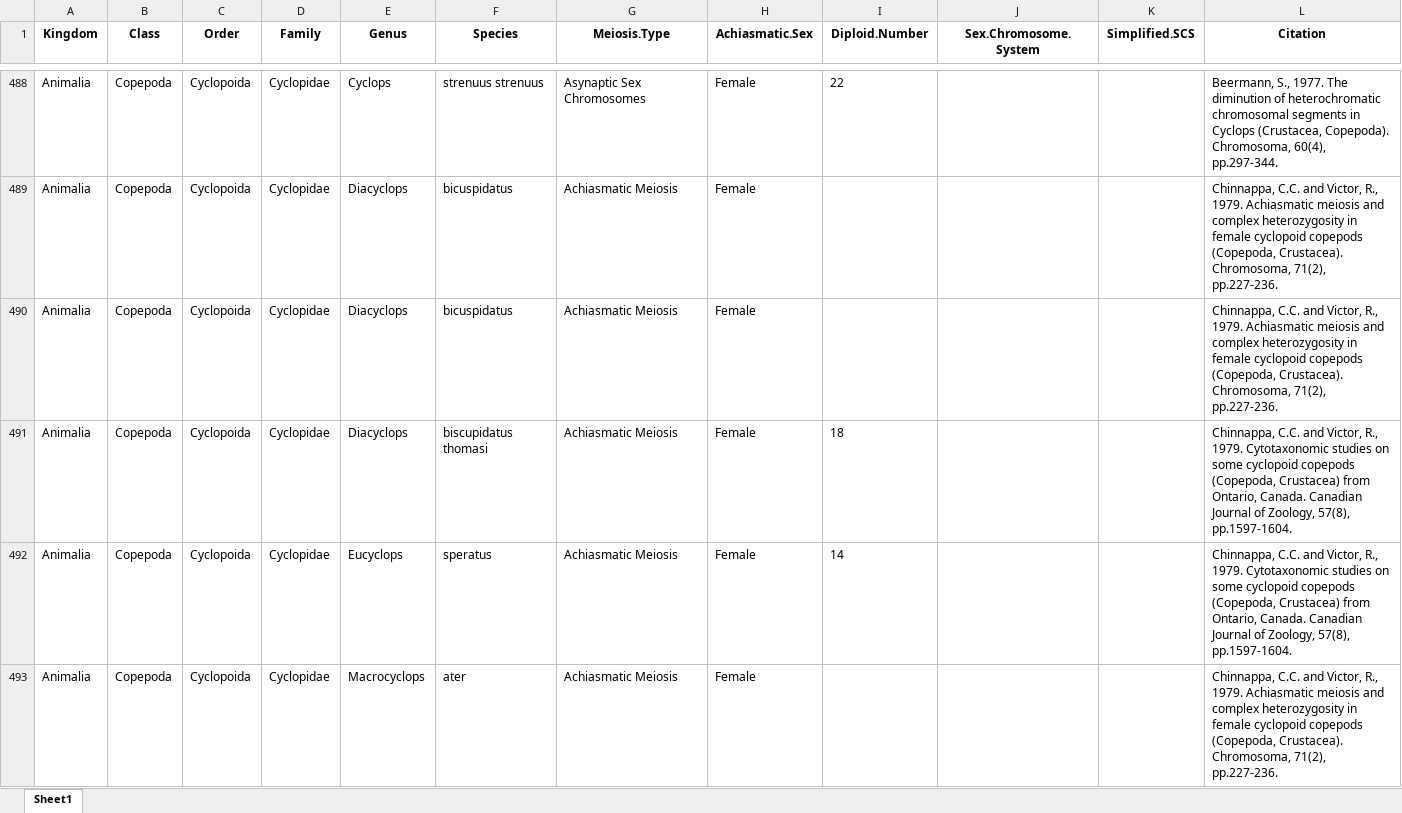
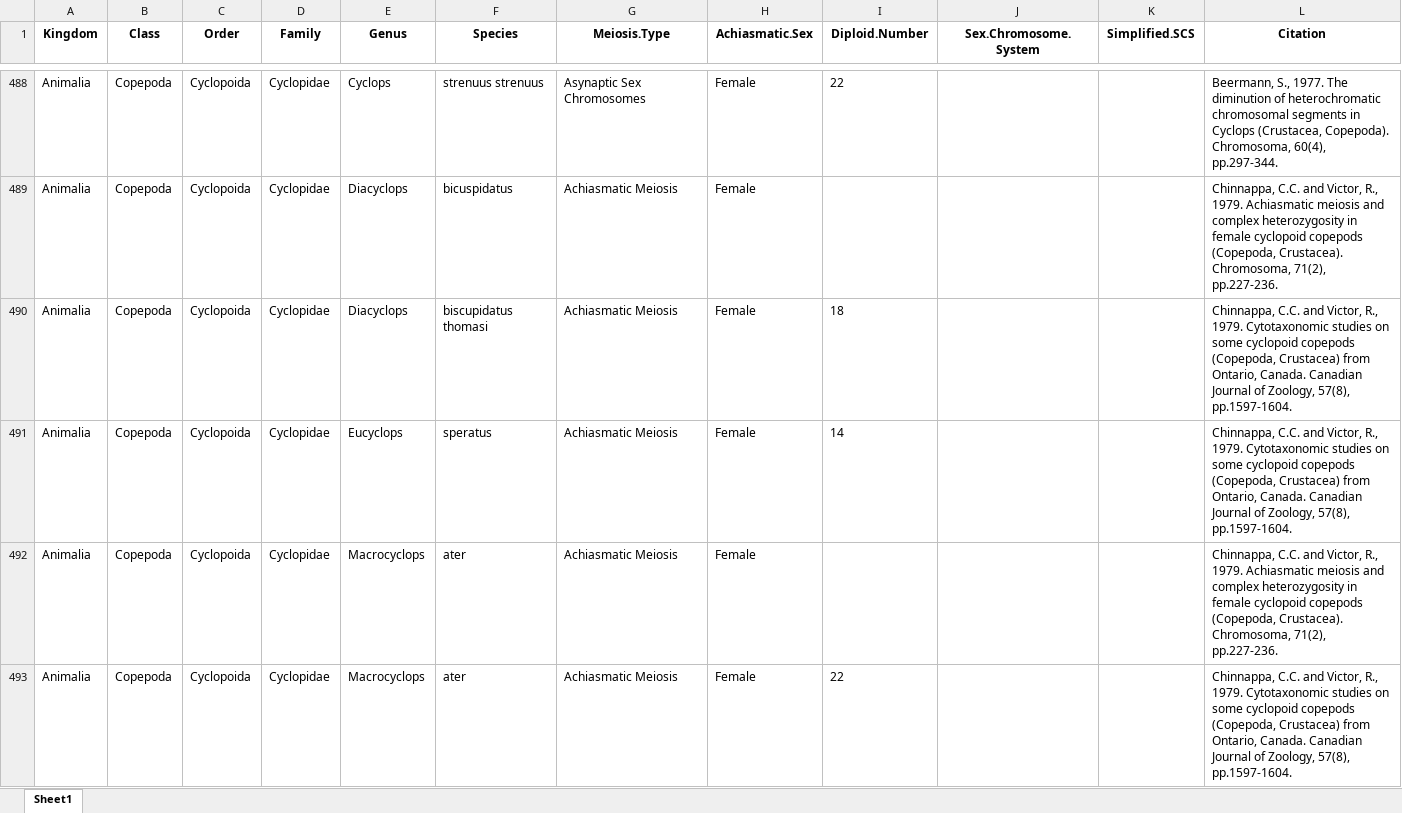
Before and after one commit to coleoguy/achiasmy-synthesis, an Excel workbook: data/Achiasmy_full_meiosis_data.xlsx, sheet Sheet1, drawn as a sheet; only a part is shown, gaps mark what is left out; the shorter side is filled out with more unchanged rows; values as stored, in another font and other column widths than the file's, no borders; the diff covers the shown part only; the diff names each change by its address in the sheet, - before the commit and + after, or states it on an @@ line.

Commit message:
remove 11 duplications

```diff
--- a/data/Achiasmy_full_meiosis_data.xlsx (sheet Sheet1)
+++ b/data/Achiasmy_full_meiosis_data.xlsx (sheet Sheet1)
-row 490: Animalia | Copepoda | Cyclopoida | Cyclopidae | Diacyclops | bicuspidatus | Achiasmatic Meiosis | Female |  |  |  | Chinnappa, C.C. and Victor, R., 1979. Achiasmatic meiosis and complex heterozygosity in female cyclopoid copepods (Copepoda, Crustacea). Chromosoma, 71(2), pp.227-236.
```
Also changed, not shown: 10 removed rows elsewhere in this sheet.
